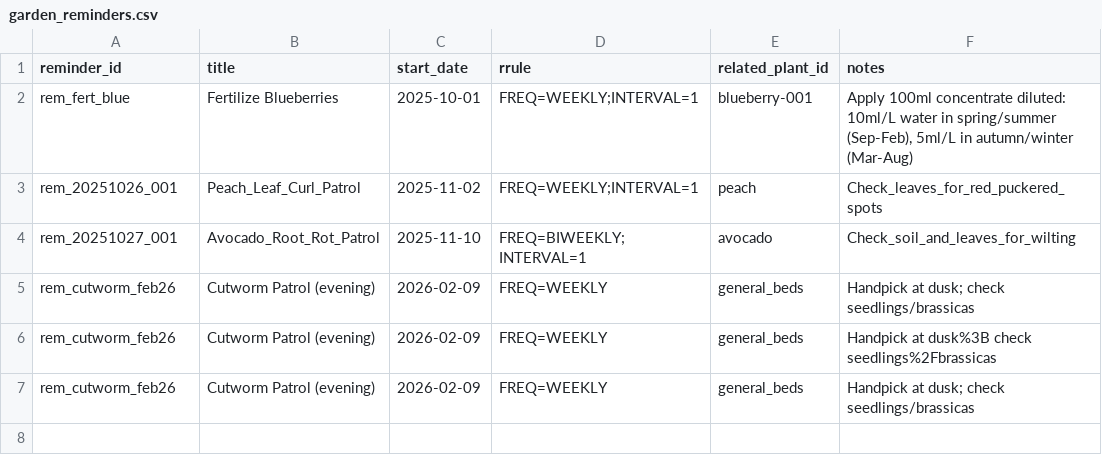
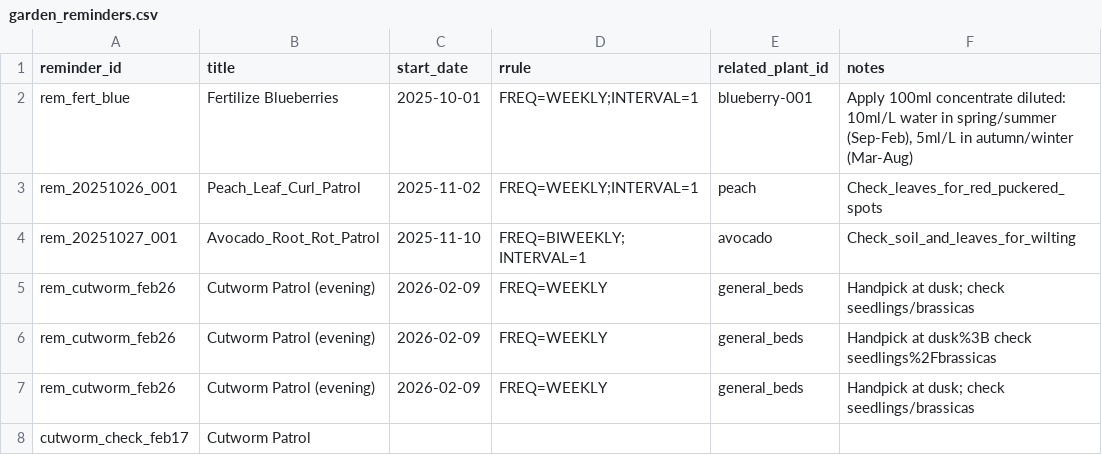
Before and after one commit to ozbren/garden-ai, a CSV file: data/garden_reminders.csv, drawn as a sheet; the diff names each change by its address in the sheet, - before the commit and + after, or states it on an @@ line.

```diff
--- a/data/garden_reminders.csv
+++ b/data/garden_reminders.csv
+row 8: cutworm_check_feb17 | Cutworm Patrol
```
